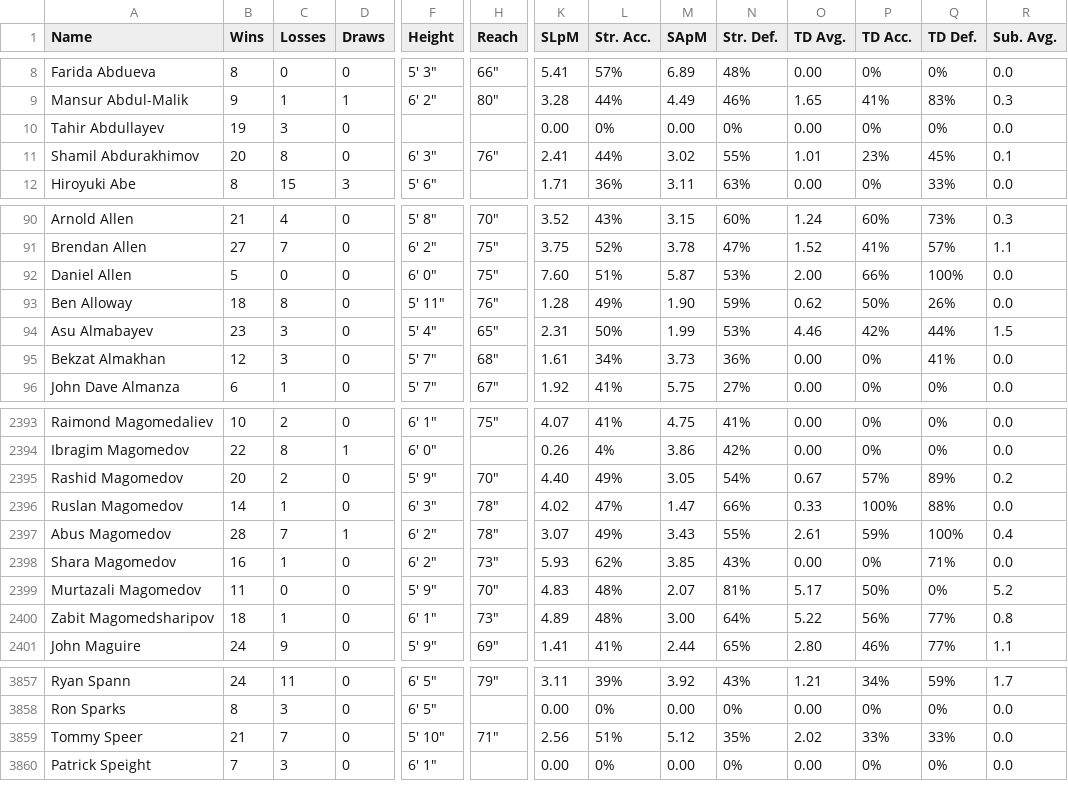
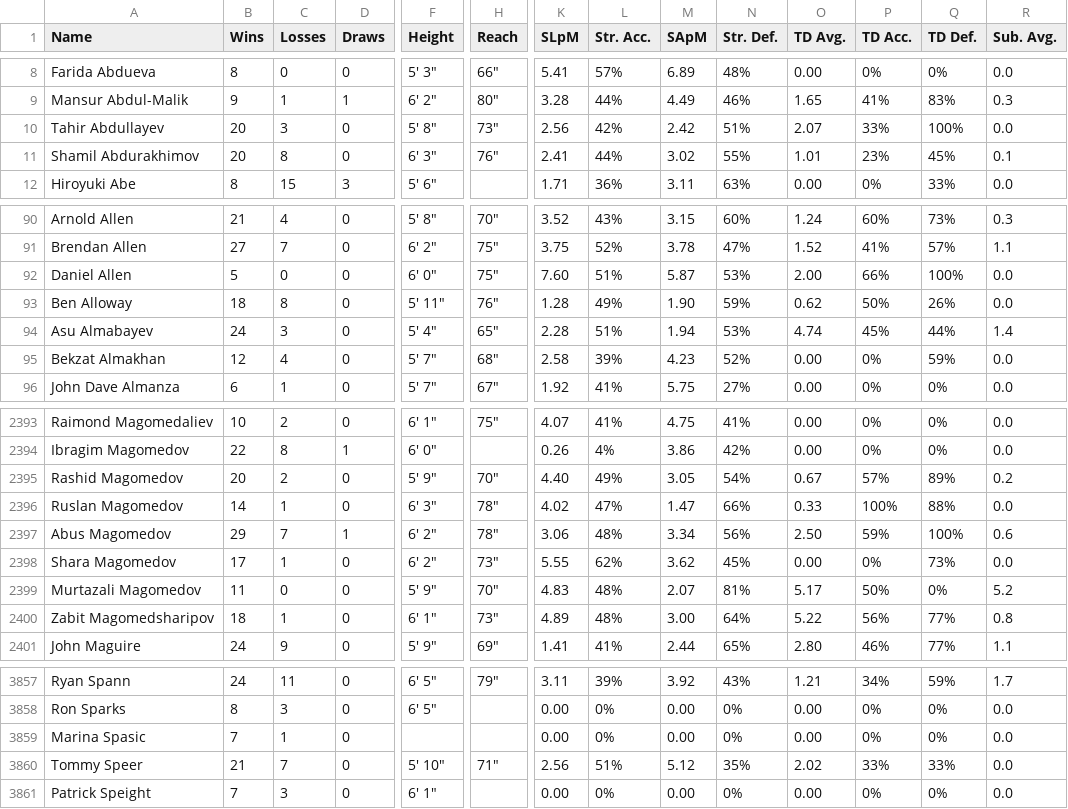
Before and after one commit to benyamindsmith/fightr, a CSV file: data/ufcstats_data.csv, drawn as a sheet; only a part is shown, gaps mark what is left out; rows hold the shown columns only; the diff covers the shown part only; the diff names each change by its address in the sheet, - before the commit and + after, or states it on an @@ line.

```diff
--- a/data/ufcstats_data.csv
+++ b/data/ufcstats_data.csv
-B10 (Wins): 19
+B10 (Wins): 20
-F10 (Height): (empty)
+F10 (Height): 5' 8"
-H10 (Reach): (empty)
+H10 (Reach): 73"
-K10 (SLpM): 0.00
+K10 (SLpM): 2.56
-L10 (Str. Acc.): 0%
+L10 (Str. Acc.): 42%
-M10 (SApM): 0.00
+M10 (SApM): 2.42
-N10 (Str. Def.): 0%
+N10 (Str. Def.): 51%
-O10 (TD Avg.): 0.00
+O10 (TD Avg.): 2.07
-P10 (TD Acc.): 0%
+P10 (TD Acc.): 33%
-Q10 (TD Def.): 0%
+Q10 (TD Def.): 100%
-B94 (Wins): 23
+B94 (Wins): 24
-K94 (SLpM): 2.31
+K94 (SLpM): 2.28
-L94 (Str. Acc.): 50%
+L94 (Str. Acc.): 51%
-M94 (SApM): 1.99
+M94 (SApM): 1.94
-O94 (TD Avg.): 4.46
+O94 (TD Avg.): 4.74
-P94 (TD Acc.): 42%
+P94 (TD Acc.): 45%
-R94 (Sub. Avg.): 1.5
+R94 (Sub. Avg.): 1.4
-C95 (Losses): 3
+C95 (Losses): 4
-K95 (SLpM): 1.61
+K95 (SLpM): 2.58
-L95 (Str. Acc.): 34%
+L95 (Str. Acc.): 39%
-M95 (SApM): 3.73
+M95 (SApM): 4.23
-N95 (Str. Def.): 36%
+N95 (Str. Def.): 52%
-Q95 (TD Def.): 41%
+Q95 (TD Def.): 59%
-B2397 (Wins): 28
+B2397 (Wins): 29
-K2397 (SLpM): 3.07
+K2397 (SLpM): 3.06
-L2397 (Str. Acc.): 49%
+L2397 (Str. Acc.): 48%
-M2397 (SApM): 3.43
+M2397 (SApM): 3.34
-N2397 (Str. Def.): 55%
+N2397 (Str. Def.): 56%
-O2397 (TD Avg.): 2.61
+O2397 (TD Avg.): 2.50
-R2397 (Sub. Avg.): 0.4
+R2397 (Sub. Avg.): 0.6
-B2398 (Wins): 16
+B2398 (Wins): 17
-K2398 (SLpM): 5.93
+K2398 (SLpM): 5.55
-M2398 (SApM): 3.85
+M2398 (SApM): 3.62
-N2398 (Str. Def.): 43%
+N2398 (Str. Def.): 45%
-Q2398 (TD Def.): 71%
+Q2398 (TD Def.): 73%
+row 3859: Marina Spasic | 7 | 1 | 0 |  |  | 0.00 | 0% | 0.00 | 0% | 0.00 | 0% | 0% | 0.0
```
Also changed, not shown: 139 edited cells elsewhere in this file, data/ufc_athletes.csv, 1 other file.
